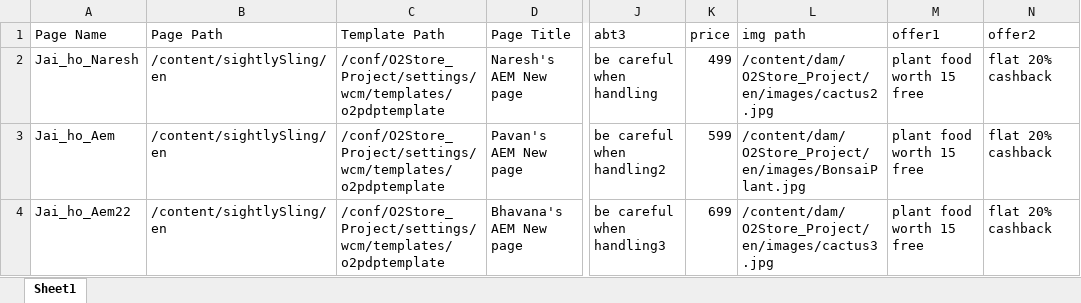
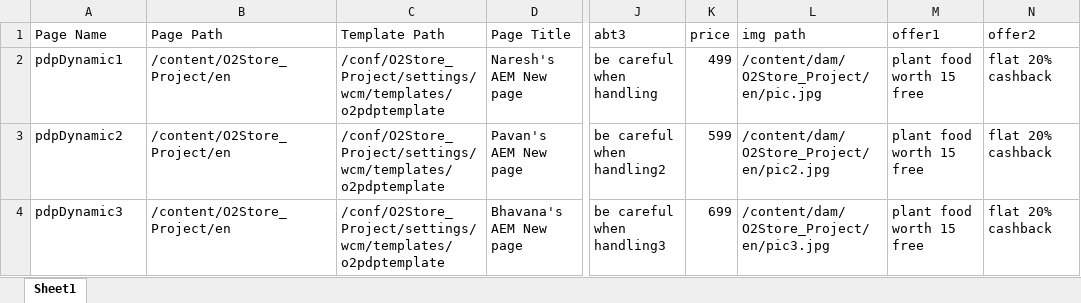
Before and after one commit to PavanCherukuri/dpsighlty, an Excel workbook: Page1.xlsx, sheet Sheet1, drawn as a sheet; only a part is shown, gaps mark what is left out; values as stored, in another font and other column widths than the file's, no borders; the diff names each change by its address in the sheet, - before the commit and + after, or states it on an @@ line.

Commit message:
pq

```diff
--- a/Page1.xlsx (sheet Sheet1)
+++ b/Page1.xlsx (sheet Sheet1)
-A2 (Page Name): Jai_ho_Naresh
+A2 (Page Name): pdpDynamic1
-B2:B4 (Page Path): /content/sightlySling/en
+B2:B4 (Page Path): /content/O2Store_Project/en
-L2 (img path): /content/dam/O2Store_Project/en/images/cactus2.jpg
+L2 (img path): /content/dam/O2Store_Project/en/pic.jpg
-A3 (Page Name): Jai_ho_Aem
+A3 (Page Name): pdpDynamic2
-L3 (img path): /content/dam/O2Store_Project/en/images/BonsaiPlant.jpg
+L3 (img path): /content/dam/O2Store_Project/en/pic2.jpg
-A4 (Page Name): Jai_ho_Aem22
+A4 (Page Name): pdpDynamic3
-L4 (img path): /content/dam/O2Store_Project/en/images/cactus3.jpg
+L4 (img path): /content/dam/O2Store_Project/en/pic3.jpg
```
